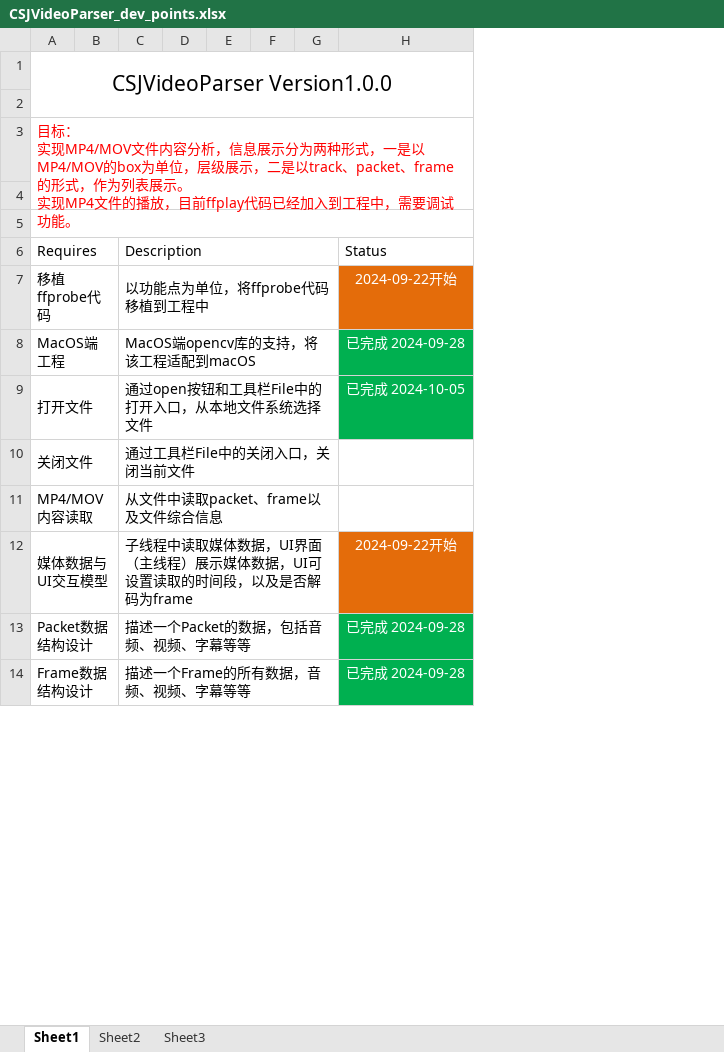
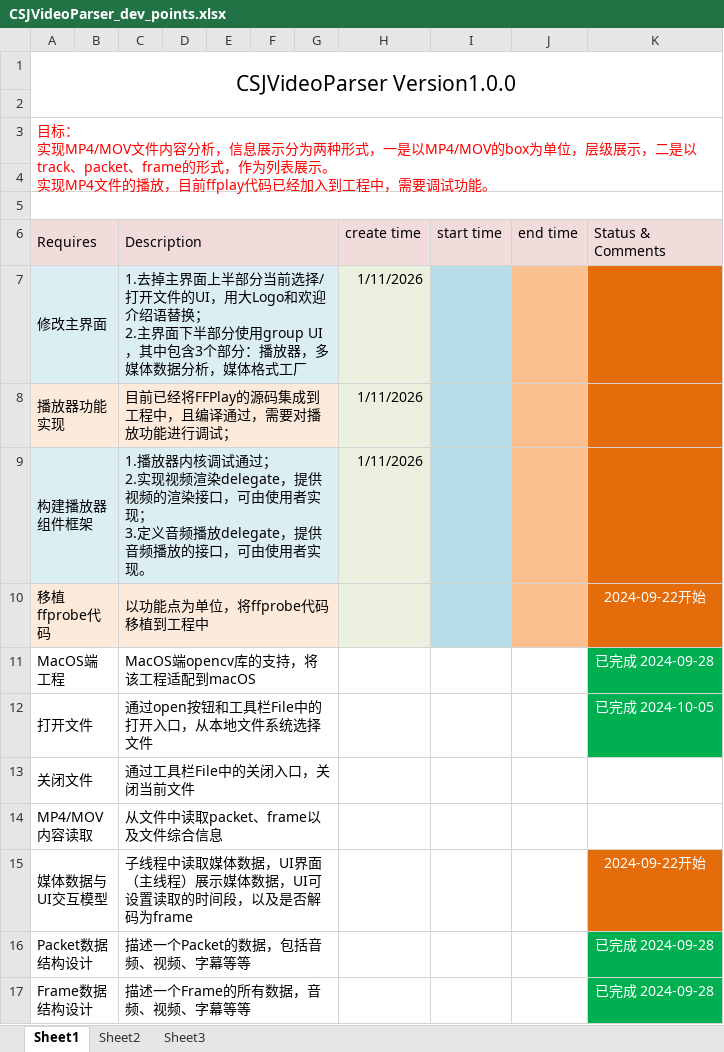
Before and after one commit to XiuhaoZhong/CSJMediaParser, an Excel workbook: documents/CSJVideoParser_dev_points.xlsx, sheet Sheet1, drawn as a sheet; only a part is shown; values as stored, in another font and other column widths than the file's, no borders; addresses are those after the commit; ↵ is a line break in a cell; the diff names each change by its address in the sheet, - before the commit and + after, or states it on an @@ line.

Commit message:
[improve] Add Requirements
1.Add new requirements that should be done in new plan.
2.Remove some warning inf the FFPlayKernel.
3.Using more common macro for output the function name in log.

```diff
--- a/documents/CSJVideoParser_dev_points.xlsx (sheet Sheet1)
+++ b/documents/CSJVideoParser_dev_points.xlsx (sheet Sheet1)
+column H (create time), empty
+column I (start time), empty
+column J (end time), empty
-A6:G6 fill: none
+A6:G6 fill: #F2DCDB
-K6: Status
+K6: Status & Comments
-K6 fill: none
+K6 fill: #F2DCDB
+row 7: 修改主界面 |  | 1.去掉主界面上半部分当前选择/打开文件的UI，用大Logo和欢迎介绍语替换； ↵ 2.主界面下半部分使用group UI，其中包含3个部分：播放器，多媒体数据分析，媒体格式工厂 |  |  |  |  | 1/11/2026
+row 8: 播放器功能实现 |  | 目前已经将FFPlay的源码集成到工程中，且编译通过，需要对播放功能进行调试； |  |  |  |  | 1/11/2026
+row 9: 构建播放器组件框架 |  | 1.播放器内核调试通过； ↵ 2.实现视频渲染delegate，提供视频的渲染接口，可由使用者实现； ↵ 3.定义音频播放delegate，提供音频播放的接口，可由使用者实现。 |  |  |  |  | 1/11/2026
-A10:G10 fill: none
+A10:G10 fill: #FDEADA
```
Also changed, not shown: 2 other files.
